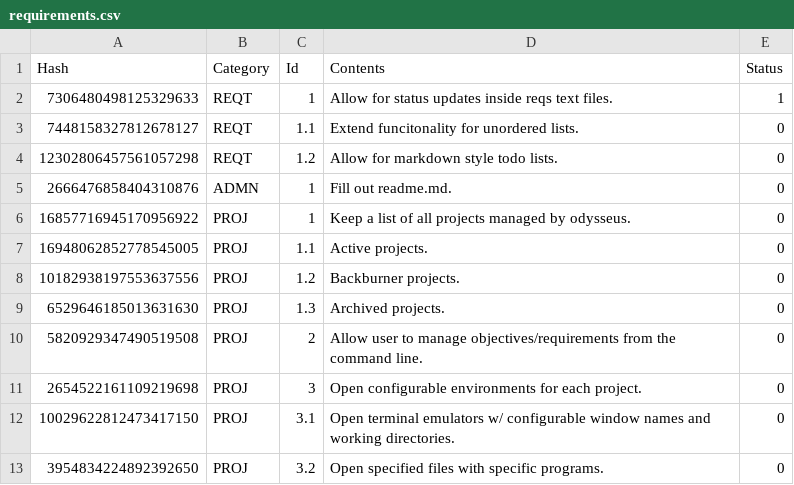
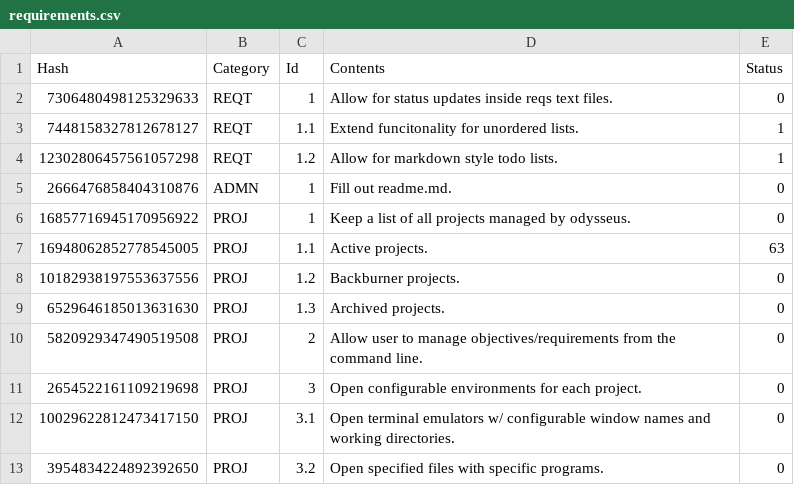
Before and after one commit to dlarv/odysseus, a CSV file: requirements.csv, drawn as a sheet.

Commit message:
If csv file overrides status, also override value of todo item.

```diff
--- a/requirements.csv
+++ b/requirements.csv
@@ -1,8 +1,8 @@
 Hash,Category,Id,Contents,Status
-7306480498125329633,REQT,1,Allow for status updates inside reqs text files.,1
-7448158327812678127,REQT,1.1,Extend funcitonality for unordered lists.,0
-12302806457561057298,REQT,1.2,Allow for markdown style todo lists.,0
+7306480498125329633,REQT,1,Allow for status updates inside reqs text files.,0
+7448158327812678127,REQT,1.1,Extend funcitonality for unordered lists.,1
+12302806457561057298,REQT,1.2,Allow for markdown style todo lists.,1
 2666476858404310876,ADMN,1,Fill out readme.md.,0
 16857716945170956922,PROJ,1,Keep a list of all projects managed by odysseus.,0
-16948062852778545005,PROJ,1.1,Active projects.,0
+16948062852778545005,PROJ,1.1,Active projects.,63
 10182938197553637556,PROJ,1.2,Backburner projects.,0
```
Also changed, not shown: 6 other files.
